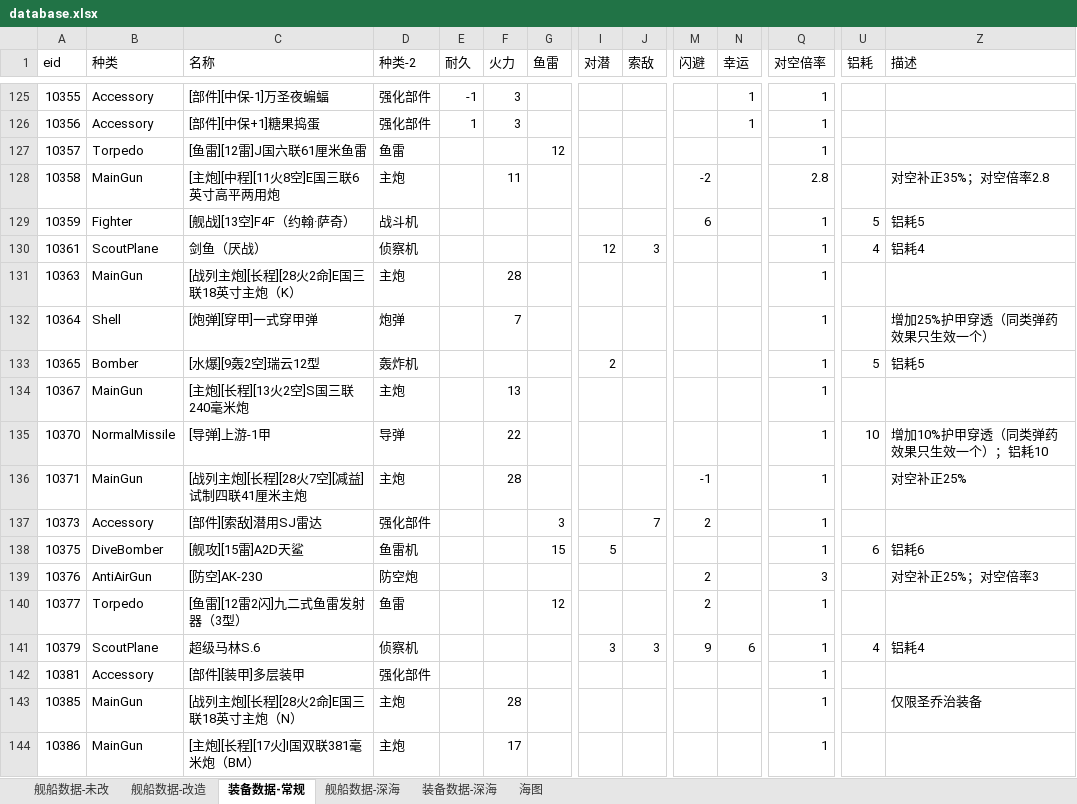
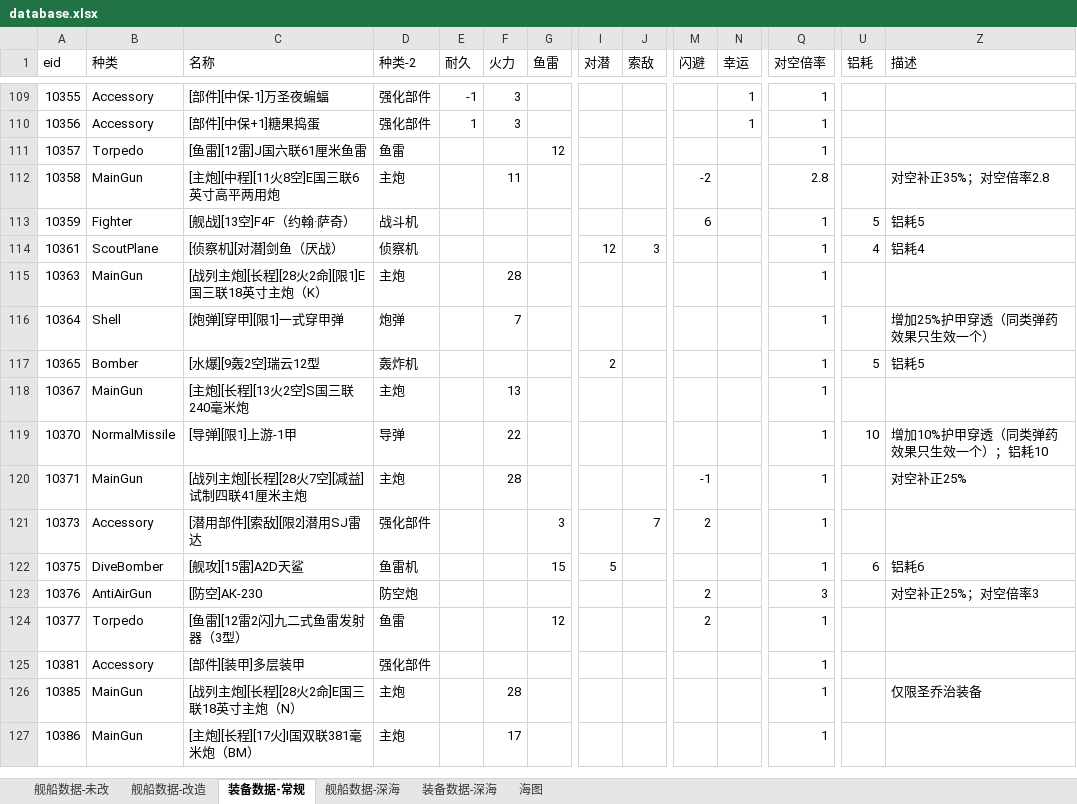
Before and after one commit to toppio/WSGR_simulation, an Excel workbook: depend/ship/database.xlsx, sheet 装备数据-常规, drawn as a sheet; only a part is shown, gaps mark what is left out; values as stored, in another font and other column widths than the file's, no cell formats; removed rows and columns are numbered as before the commit, all else as after; rows hold the shown columns only; the diff covers the shown part only; the diff names each change by its address in the sheet, - before the commit and + after, or states it on an @@ line.

```diff
--- a/depend/ship/database.xlsx (sheet 装备数据-常规)
+++ b/depend/ship/database.xlsx (sheet 装备数据-常规)
-C114 (名称): 剑鱼（厌战）
+C114 (名称): [侦察机][对潜]剑鱼（厌战）
-C115 (名称): [战列主炮][长程][28火2命]E国三联18英寸主炮（K）
+C115 (名称): [战列主炮][长程][28火2命][限1]E国三联18英寸主炮（K）
-C116 (名称): [炮弹][穿甲]一式穿甲弹
+C116 (名称): [炮弹][穿甲][限1]一式穿甲弹
-C119 (名称): [导弹]上游-1甲
+C119 (名称): [导弹][限1]上游-1甲
-C121 (名称): [部件][索敌]潜用SJ雷达
+C121 (名称): [潜用部件][索敌][限2]潜用SJ雷达
-row 141: 10379 | ScoutPlane | 超级马林S.6 | 侦察机 |  |  |  | 3 | 3 | 9 | 6 | 1 | 4 | 铝耗4
```
Also changed, not shown: 1 added row, 19 removed rows and 151 edited cells elsewhere in this sheet, sheet 舰船数据-深海, sheet 舰船数据-改造, sheet 舰船数据-未改, sheet 海图, sheet 装备数据-深海, cell formats.
